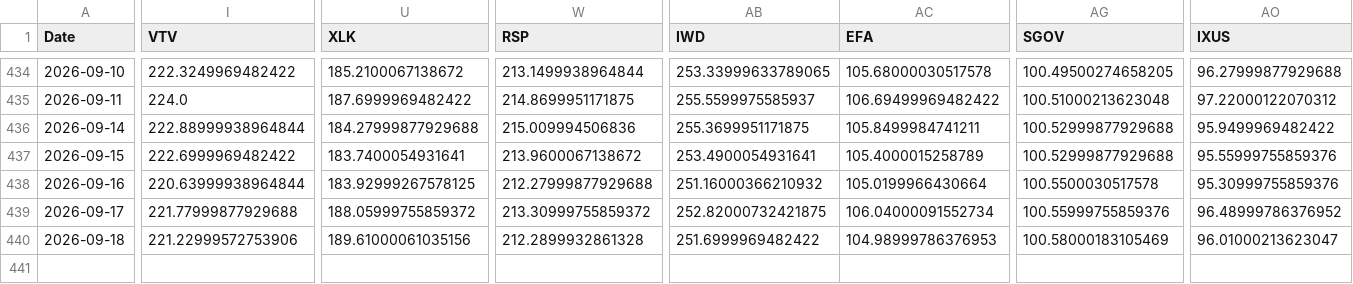
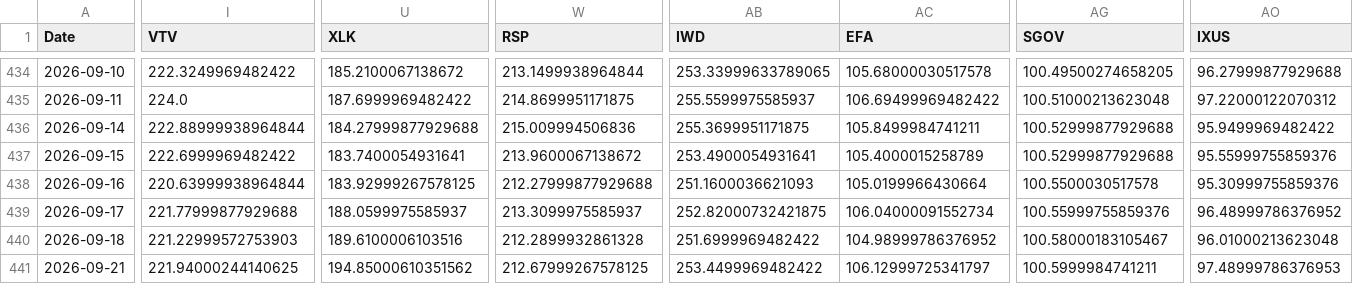
Before and after one commit to chordiaprovit/smart_portfolio_bot_local_ai, a CSV file: data/etf_prices_converted.csv, drawn as a sheet; only a part is shown, gaps mark what is left out; rows hold the shown columns only; the diff covers the shown part only; the diff names each change by its address in the sheet, - before the commit and + after, or states it on an @@ line.

```diff
--- a/data/etf_prices_converted.csv
+++ b/data/etf_prices_converted.csv
-AB438 (IWD): 251.16000366210932
+AB438 (IWD): 251.1600036621093
-U439 (XLK): 188.05999755859372
+U439 (XLK): 188.0599975585937
-W439 (RSP): 213.30999755859372
+W439 (RSP): 213.3099975585937
-I440 (VTV): 221.22999572753906
+I440 (VTV): 221.22999572753903
-U440 (XLK): 189.61000061035156
+U440 (XLK): 189.6100006103516
-AC440 (EFA): 104.98999786376953
+AC440 (EFA): 104.98999786376952
-AG440 (SGOV): 100.58000183105469
+AG440 (SGOV): 100.58000183105467
-AO440 (IXUS): 96.01000213623047
+AO440 (IXUS): 96.01000213623048
+row 441: 2026-09-21 | 221.94000244140625 | 194.85000610351562 | 212.67999267578125 | 253.4499969482422 | 106.12999725341797 | 100.5999984741211 | 97.48999786376953
```
Also changed, not shown: 9 edited cells elsewhere in this file.
